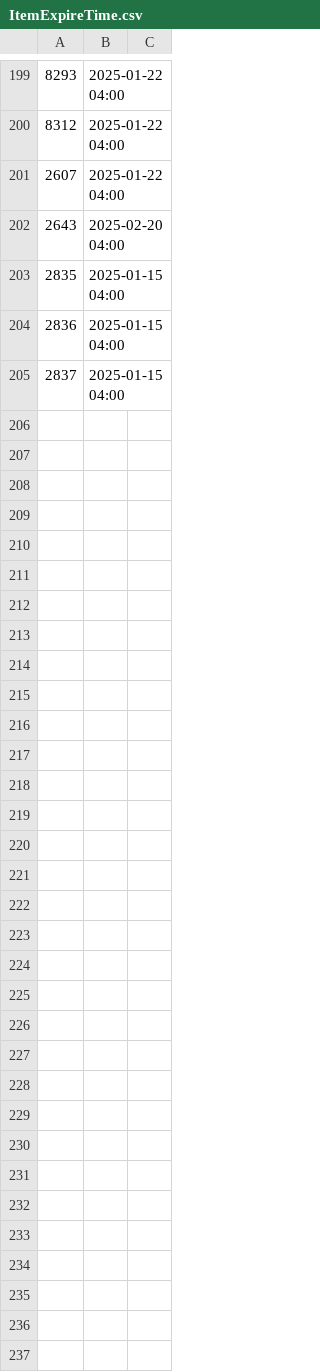
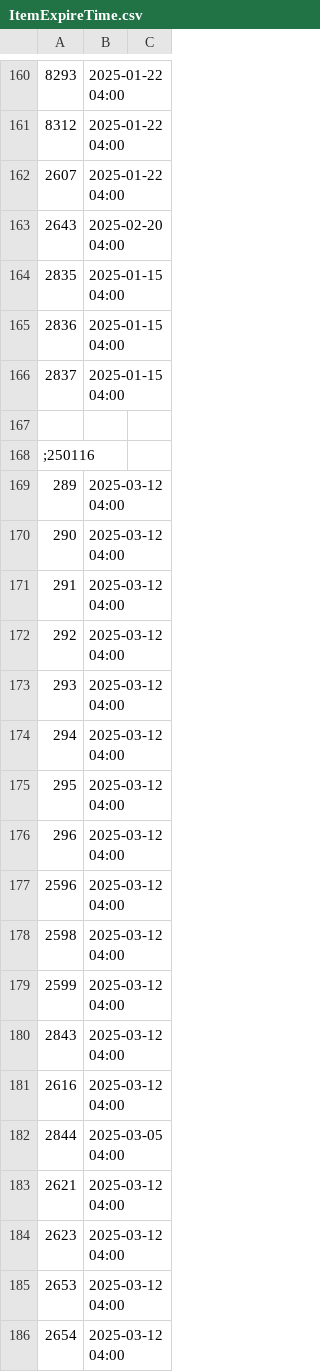
Before and after one commit to JusicP/CSNZ_Server, a CSV file: bin/Data/ItemExpireTime.csv, drawn as a sheet; only a part is shown, gaps mark what is left out; the diff covers the shown part only; the diff names each change by its address in the sheet, - before the commit and + after, or states it on an @@ line.

```diff
--- a/bin/Data/ItemExpireTime.csv
+++ b/bin/Data/ItemExpireTime.csv
+row 167: (empty)
+row 168: ;250116
+row 169: 289 | 2025-03-12 04:00
+row 170: 290 | 2025-03-12 04:00
+row 171: 291 | 2025-03-12 04:00
+row 172: 292 | 2025-03-12 04:00
+row 173: 293 | 2025-03-12 04:00
+row 174: 294 | 2025-03-12 04:00
+row 175: 295 | 2025-03-12 04:00
+row 176: 296 | 2025-03-12 04:00
+row 177: 2596 | 2025-03-12 04:00
+row 178: 2598 | 2025-03-12 04:00
+row 179: 2599 | 2025-03-12 04:00
+row 180: 2843 | 2025-03-12 04:00
+row 181: 2616 | 2025-03-12 04:00
+row 182: 2844 | 2025-03-05 04:00
+row 183: 2621 | 2025-03-12 04:00
+row 184: 2623 | 2025-03-12 04:00
+row 185: 2653 | 2025-03-12 04:00
+row 186: 2654 | 2025-03-12 04:00
```
Also changed, not shown: 20 added rows and 39 removed rows elsewhere in this file, bin/Data/Item.csv, bin/Data/MapList.csv, 7 other files.
